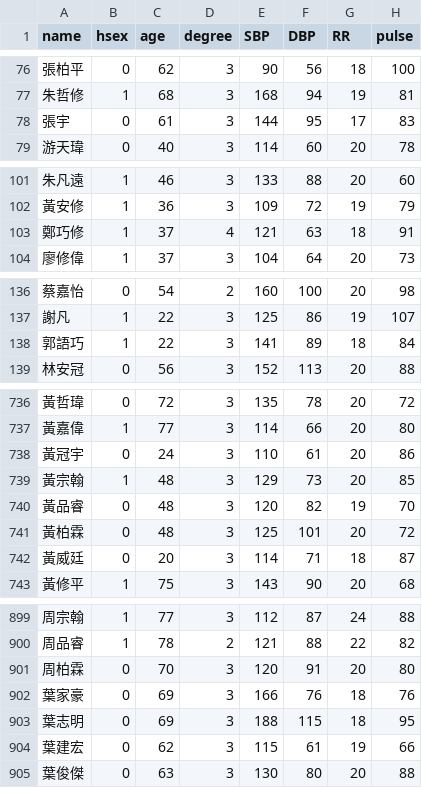
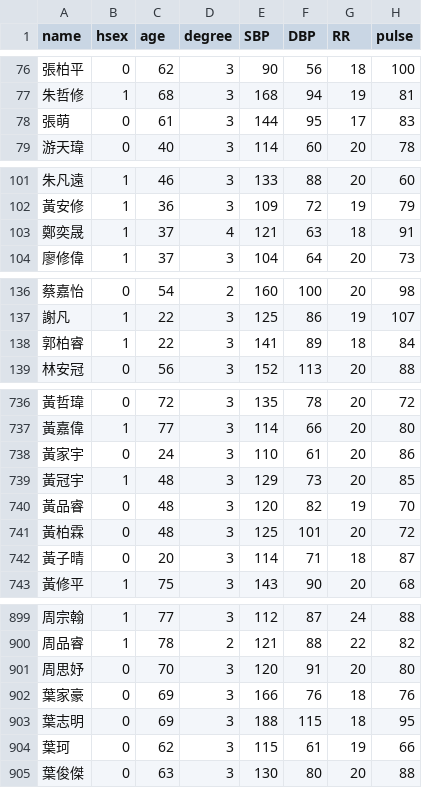
Before and after one commit to yixuan1105/fjcu-hospital-model, a CSV file: dataset_20260918_1k_with_names.csv, drawn as a sheet; only a part is shown, gaps mark what is left out; the diff covers the shown part only; the diff names each change by its address in the sheet, - before the commit and + after, or states it on an @@ line.

Commit message:
新dataset

```diff
--- a/dataset_20260918_1k_with_names.csv
+++ b/dataset_20260918_1k_with_names.csv
-A78 (name): 張宇
+A78 (name): 張萌
-A103 (name): 鄭巧修
+A103 (name): 鄭奕晟
-A138 (name): 郭語巧
+A138 (name): 郭柏睿
-A738 (name): 黃冠宇
+A738 (name): 黃家宇
-A739 (name): 黃宗翰
+A739 (name): 黃冠宇
-A742 (name): 黃威廷
+A742 (name): 黃子晴
-A901 (name): 周柏霖
+A901 (name): 周思妤
-A904 (name): 葉建宏
+A904 (name): 葉珂
```
Also changed, not shown: 22 edited cells elsewhere in this file.
